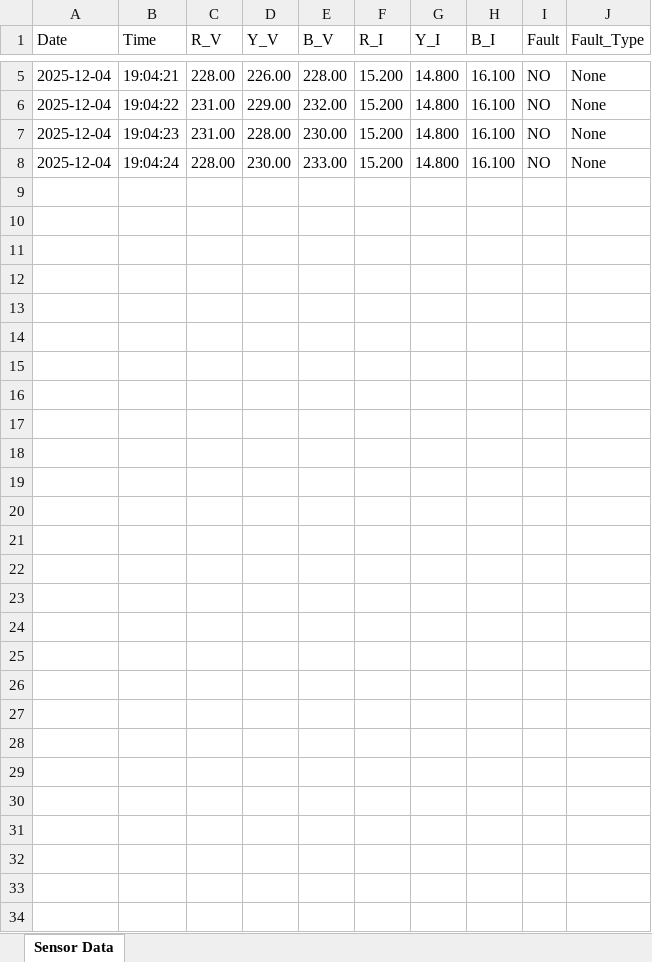
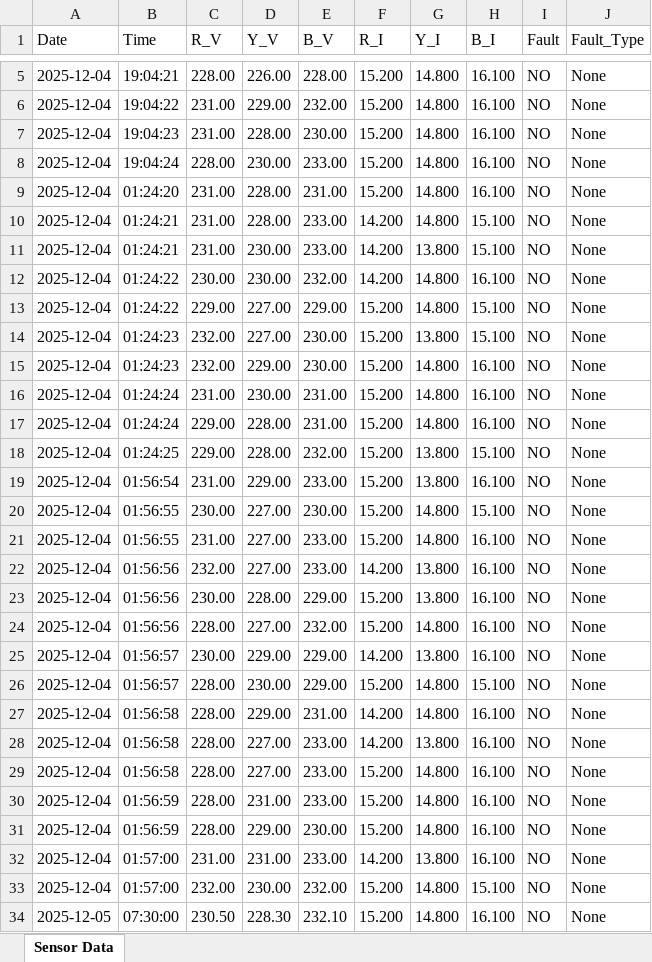
Before and after one commit to TharunBabu-05/SIH-2025, an Excel workbook: backend/data/logs.xlsx, sheet Sensor Data, drawn as a sheet; only a part is shown, gaps mark what is left out; values as stored, in another font and other column widths than the file's, no borders; the diff names each change by its address in the sheet, - before the commit and + after, or states it on an @@ line.

```diff
--- a/backend/data/logs.xlsx (sheet Sensor Data)
+++ b/backend/data/logs.xlsx (sheet Sensor Data)
+row 9: 2025-12-04 | 01:24:20 | 231.00 | 228.00 | 231.00 | 15.200 | 14.800 | 16.100 | NO | None
+row 10: 2025-12-04 | 01:24:21 | 231.00 | 228.00 | 233.00 | 14.200 | 14.800 | 15.100 | NO | None
+row 11: 2025-12-04 | 01:24:21 | 231.00 | 230.00 | 233.00 | 14.200 | 13.800 | 15.100 | NO | None
+row 12: 2025-12-04 | 01:24:22 | 230.00 | 230.00 | 232.00 | 14.200 | 14.800 | 16.100 | NO | None
+row 13: 2025-12-04 | 01:24:22 | 229.00 | 227.00 | 229.00 | 15.200 | 14.800 | 15.100 | NO | None
+row 14: 2025-12-04 | 01:24:23 | 232.00 | 227.00 | 230.00 | 15.200 | 13.800 | 15.100 | NO | None
+row 15: 2025-12-04 | 01:24:23 | 232.00 | 229.00 | 230.00 | 15.200 | 14.800 | 16.100 | NO | None
+row 16: 2025-12-04 | 01:24:24 | 231.00 | 230.00 | 231.00 | 15.200 | 14.800 | 16.100 | NO | None
+row 17: 2025-12-04 | 01:24:24 | 229.00 | 228.00 | 231.00 | 15.200 | 14.800 | 16.100 | NO | None
+row 18: 2025-12-04 | 01:24:25 | 229.00 | 228.00 | 232.00 | 15.200 | 13.800 | 15.100 | NO | None
+row 19: 2025-12-04 | 01:56:54 | 231.00 | 229.00 | 233.00 | 15.200 | 13.800 | 16.100 | NO | None
+row 20: 2025-12-04 | 01:56:55 | 230.00 | 227.00 | 230.00 | 15.200 | 14.800 | 15.100 | NO | None
+row 21: 2025-12-04 | 01:56:55 | 231.00 | 227.00 | 233.00 | 15.200 | 14.800 | 16.100 | NO | None
+row 22: 2025-12-04 | 01:56:56 | 232.00 | 227.00 | 233.00 | 14.200 | 13.800 | 16.100 | NO | None
+row 23: 2025-12-04 | 01:56:56 | 230.00 | 228.00 | 229.00 | 15.200 | 13.800 | 16.100 | NO | None
+row 24: 2025-12-04 | 01:56:56 | 228.00 | 227.00 | 232.00 | 15.200 | 14.800 | 16.100 | NO | None
+row 25: 2025-12-04 | 01:56:57 | 230.00 | 229.00 | 229.00 | 14.200 | 13.800 | 16.100 | NO | None
+row 26: 2025-12-04 | 01:56:57 | 228.00 | 230.00 | 229.00 | 15.200 | 14.800 | 15.100 | NO | None
+row 27: 2025-12-04 | 01:56:58 | 228.00 | 229.00 | 231.00 | 14.200 | 14.800 | 16.100 | NO | None
+row 28: 2025-12-04 | 01:56:58 | 228.00 | 227.00 | 233.00 | 14.200 | 13.800 | 16.100 | NO | None
+row 29: 2025-12-04 | 01:56:58 | 228.00 | 227.00 | 233.00 | 15.200 | 14.800 | 16.100 | NO | None
+row 30: 2025-12-04 | 01:56:59 | 228.00 | 231.00 | 233.00 | 15.200 | 14.800 | 16.100 | NO | None
+row 31: 2025-12-04 | 01:56:59 | 228.00 | 229.00 | 230.00 | 15.200 | 14.800 | 16.100 | NO | None
+row 32: 2025-12-04 | 01:57:00 | 231.00 | 231.00 | 233.00 | 14.200 | 13.800 | 16.100 | NO | None
+row 33: 2025-12-04 | 01:57:00 | 232.00 | 230.00 | 232.00 | 15.200 | 14.800 | 15.100 | NO | None
+row 34: 2025-12-05 | 07:30:00 | 230.50 | 228.30 | 232.10 | 15.200 | 14.800 | 16.100 | NO | None
```
Also changed, not shown: 8 other files.
